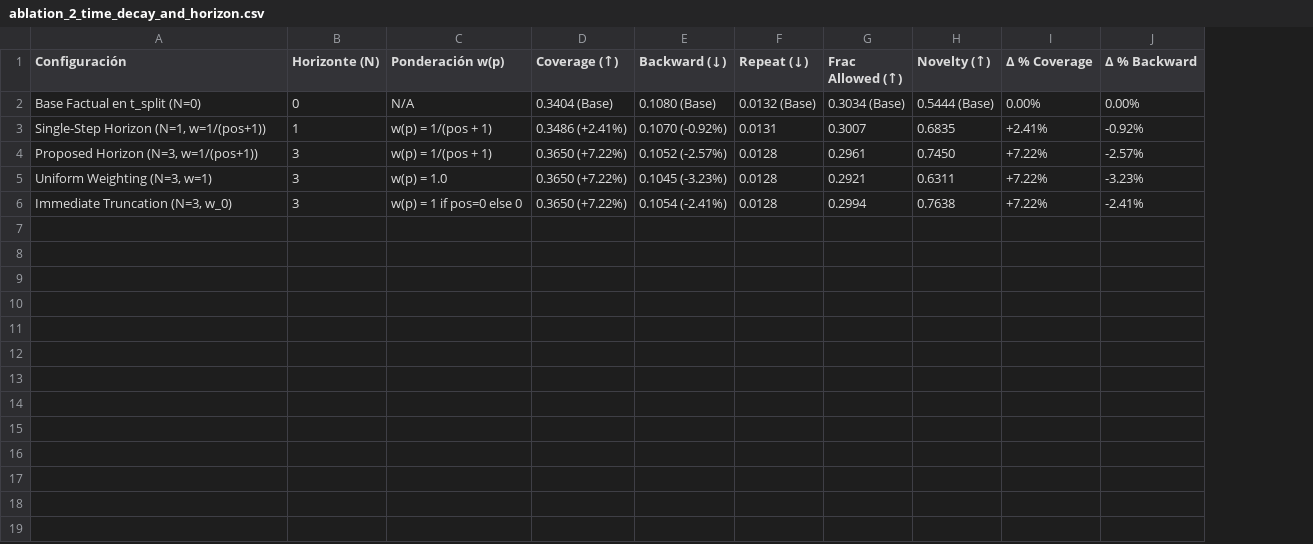
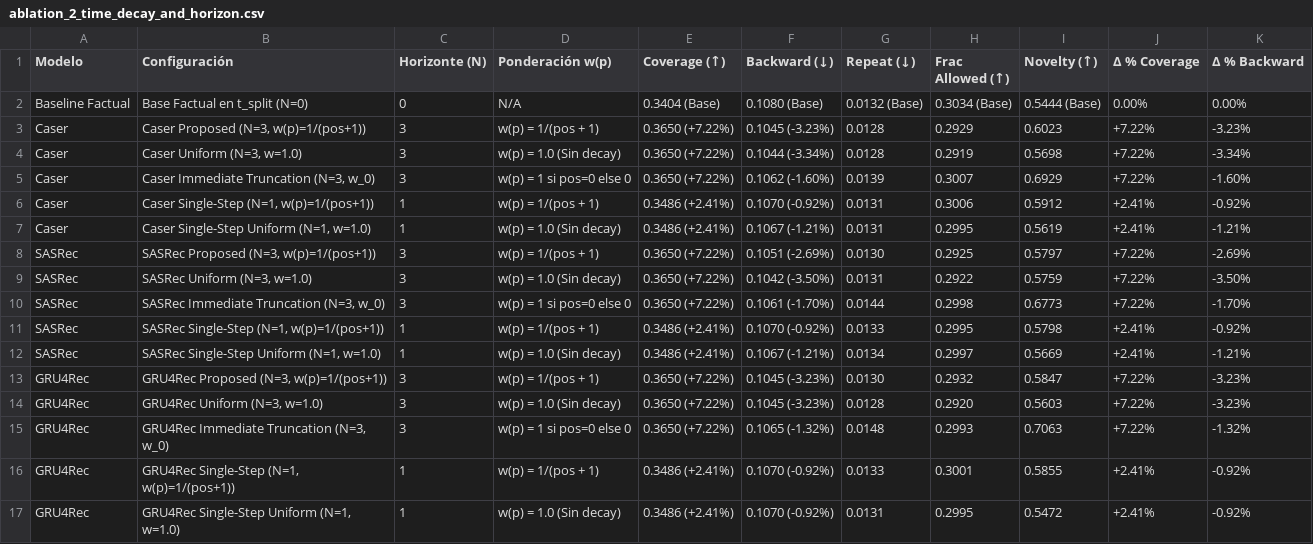
Before and after one commit to almtav08/seq_emb, a CSV file: results/ablation/ablation_2_time_decay_and_horizon.csv, drawn as a sheet; removed rows and columns are numbered as before the commit, all else as after; the diff names each change by its address in the sheet, - before the commit and + after, or states it on an @@ line.

Commit message:
update ablation

```diff
--- a/results/ablation/ablation_2_time_decay_and_horizon.csv
+++ b/results/ablation/ablation_2_time_decay_and_horizon.csv
+column A (Modelo), row 2: Baseline Factual; row 6: Caser; row 14: GRU4Rec
+row 3: Caser | Caser Proposed (N=3, w(p)=1/(pos+1)) | 3 | w(p) = 1/(pos + 1) | 0.3650 (+7.22%) | 0.1045 (-3.23%) | 0.0128 | 0.2929 | 0.6023 | +7.22% | -3.23%
+row 4: Caser | Caser Uniform (N=3, w=1.0) | 3 | w(p) = 1.0 (Sin decay) | 0.3650 (+7.22%) | 0.1044 (-3.34%) | 0.0128 | 0.2919 | 0.5698 | +7.22% | -3.34%
+row 5: Caser | Caser Immediate Truncation (N=3, w_0) | 3 | w(p) = 1 si pos=0 else 0 | 0.3650 (+7.22%) | 0.1062 (-1.60%) | 0.0139 | 0.3007 | 0.6929 | +7.22% | -1.60%
-B6 (Configuración): Single-Step Horizon (N=1, w=1/(pos+1))
+B6 (Configuración): Caser Single-Step (N=1, w(p)=1/(pos+1))
-H6 (Frac Allowed (↑)): 0.3007
+H6 (Frac Allowed (↑)): 0.3006
-I6 (Novelty (↑)): 0.6835
+I6 (Novelty (↑)): 0.5912
-row 4: Proposed Horizon (N=3, w=1/(pos+1)) | 3 | w(p) = 1/(pos + 1) | 0.3650 (+7.22%) | 0.1052 (-2.57%) | 0.0128 | 0.2961 | 0.7450 | +7.22% | -2.57%
+row 7: Caser | Caser Single-Step Uniform (N=1, w=1.0) | 1 | w(p) = 1.0 (Sin decay) | 0.3486 (+2.41%) | 0.1067 (-1.21%) | 0.0131 | 0.2995 | 0.5619 | +2.41% | -1.21%
+row 8: SASRec | SASRec Proposed (N=3, w(p)=1/(pos+1)) | 3 | w(p) = 1/(pos + 1) | 0.3650 (+7.22%) | 0.1051 (-2.69%) | 0.0130 | 0.2925 | 0.5797 | +7.22% | -2.69%
+row 9: SASRec | SASRec Uniform (N=3, w=1.0) | 3 | w(p) = 1.0 (Sin decay) | 0.3650 (+7.22%) | 0.1042 (-3.50%) | 0.0131 | 0.2922 | 0.5759 | +7.22% | -3.50%
+row 10: SASRec | SASRec Immediate Truncation (N=3, w_0) | 3 | w(p) = 1 si pos=0 else 0 | 0.3650 (+7.22%) | 0.1061 (-1.70%) | 0.0144 | 0.2998 | 0.6773 | +7.22% | -1.70%
+row 11: SASRec | SASRec Single-Step (N=1, w(p)=1/(pos+1)) | 1 | w(p) = 1/(pos + 1) | 0.3486 (+2.41%) | 0.1070 (-0.92%) | 0.0133 | 0.2995 | 0.5798 | +2.41% | -0.92%
+row 12: SASRec | SASRec Single-Step Uniform (N=1, w=1.0) | 1 | w(p) = 1.0 (Sin decay) | 0.3486 (+2.41%) | 0.1067 (-1.21%) | 0.0134 | 0.2997 | 0.5669 | +2.41% | -1.21%
+row 13: GRU4Rec | GRU4Rec Proposed (N=3, w(p)=1/(pos+1)) | 3 | w(p) = 1/(pos + 1) | 0.3650 (+7.22%) | 0.1045 (-3.23%) | 0.0130 | 0.2932 | 0.5847 | +7.22% | -3.23%
-B14 (Configuración): Uniform Weighting (N=3, w=1)
+B14 (Configuración): GRU4Rec Uniform (N=3, w=1.0)
-D14 (Ponderación w(p)): w(p) = 1.0
+D14 (Ponderación w(p)): w(p) = 1.0 (Sin decay)
-H14 (Frac Allowed (↑)): 0.2921
+H14 (Frac Allowed (↑)): 0.2920
-I14 (Novelty (↑)): 0.6311
+I14 (Novelty (↑)): 0.5603
-row 6: Immediate Truncation (N=3, w_0) | 3 | w(p) = 1 if pos=0 else 0 | 0.3650 (+7.22%) | 0.1054 (-2.41%) | 0.0128 | 0.2994 | 0.7638 | +7.22% | -2.41%
+row 15: GRU4Rec | GRU4Rec Immediate Truncation (N=3, w_0) | 3 | w(p) = 1 si pos=0 else 0 | 0.3650 (+7.22%) | 0.1065 (-1.32%) | 0.0148 | 0.2993 | 0.7063 | +7.22% | -1.32%
+row 16: GRU4Rec | GRU4Rec Single-Step (N=1, w(p)=1/(pos+1)) | 1 | w(p) = 1/(pos + 1) | 0.3486 (+2.41%) | 0.1070 (-0.92%) | 0.0133 | 0.3001 | 0.5855 | +2.41% | -0.92%
+row 17: GRU4Rec | GRU4Rec Single-Step Uniform (N=1, w=1.0) | 1 | w(p) = 1.0 (Sin decay) | 0.3486 (+2.41%) | 0.1070 (-0.92%) | 0.0131 | 0.2995 | 0.5472 | +2.41% | -0.92%
```
Also changed, not shown: results/ablation/ablation_1_outcome_aware_filtering.csv, 13 other files.
